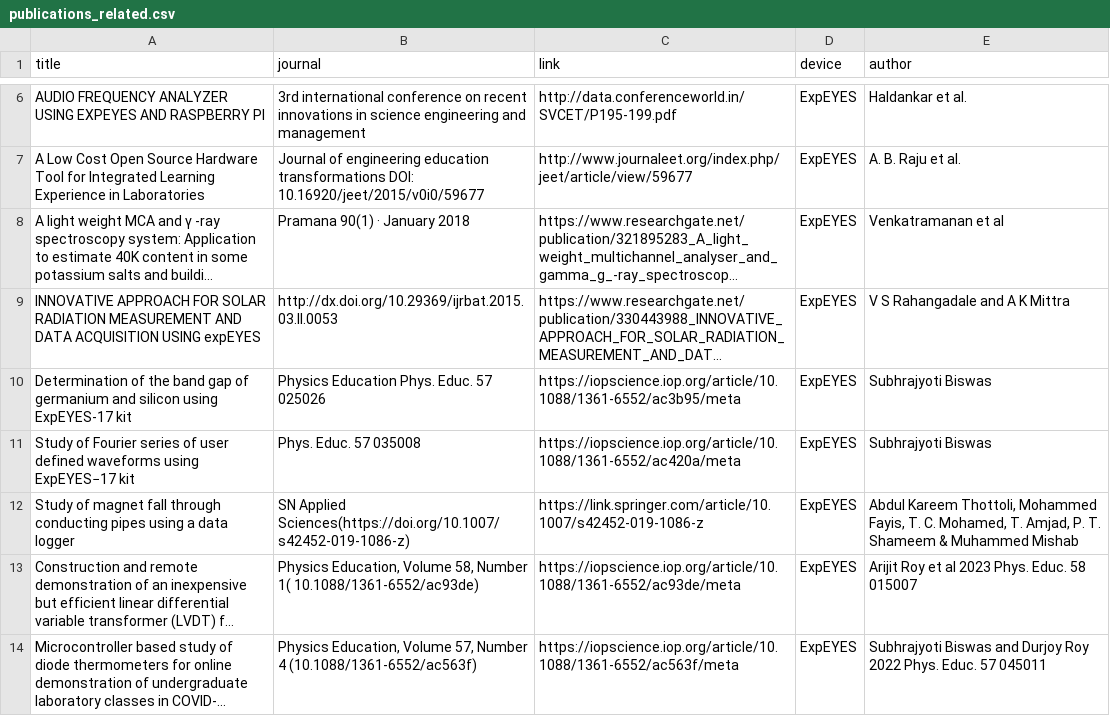
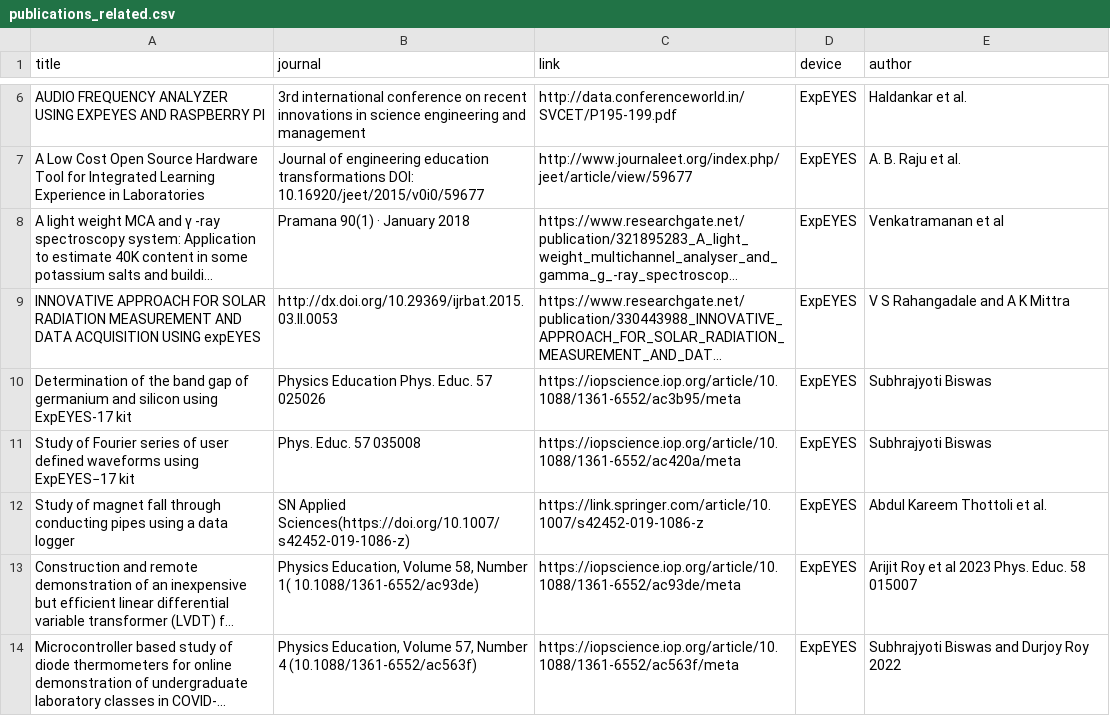
Before and after one commit to csparkresearch/csparkresearch.github.io, a CSV file: _data/publications_related.csv, drawn as a sheet; only a part is shown, gaps mark what is left out; long unchanged cells end in …; the diff names each change by its address in the sheet, - before the commit and + after, or states it on an @@ line.

Commit message:
shorten author names

```diff
--- a/_data/publications_related.csv
+++ b/_data/publications_related.csv
-E12 (author): Abdul Kareem Thottoli, Mohammed Fayis, T. C. Mohamed, T. Amjad, P. T. Shameem & Muhammed Mishab
+E12 (author): Abdul Kareem Thottoli et al.
-E14 (author): …Roy 2022 Phys. Educ. 57 045011
+E14 (author): …Roy 2022
```
